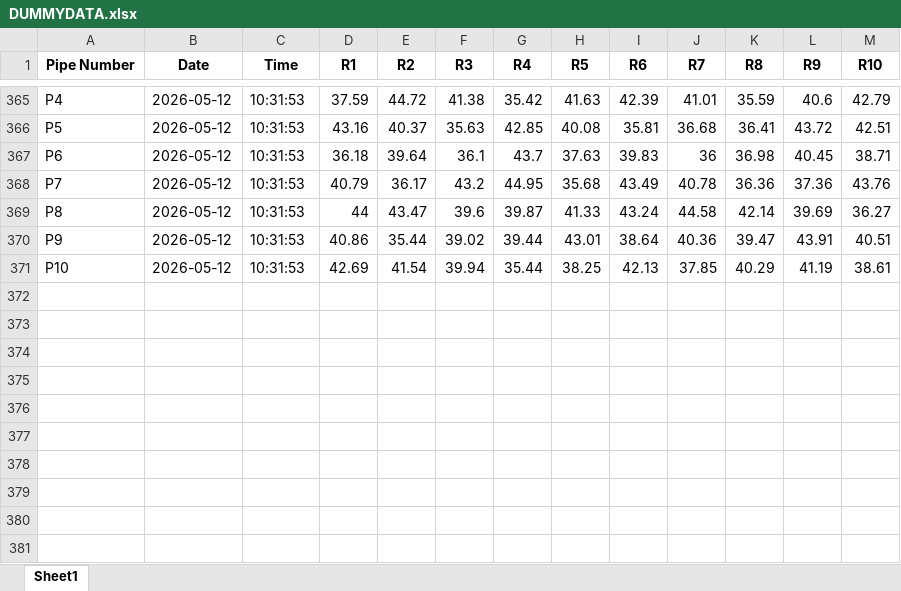
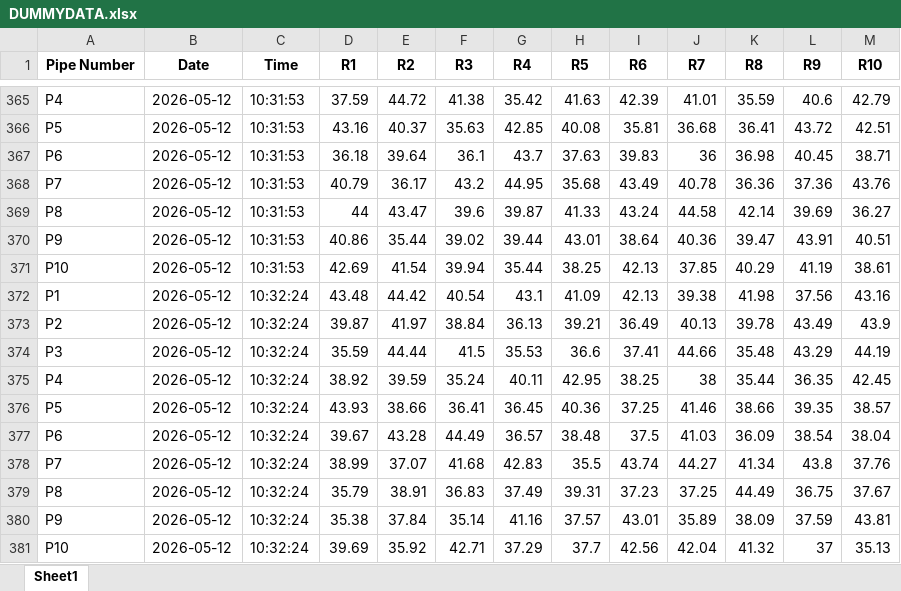
Before and after one commit to ArghaD-SAP/DUMMY, an Excel workbook: DUMMYDATA.xlsx, sheet Sheet1, drawn as a sheet; only a part is shown, gaps mark what is left out; values as stored, in another font and other column widths than the file's, no borders; the diff names each change by its address in the sheet, - before the commit and + after, or states it on an @@ line.

Commit message:
Data updated at 2026-05-12 10:32:25

```diff
--- a/DUMMYDATA.xlsx (sheet Sheet1)
+++ b/DUMMYDATA.xlsx (sheet Sheet1)
+row 372: P1 | 2026-05-12 | 10:32:24 | 43.48 | 44.42 | 40.54 | 43.1 | 41.09 | 42.13 | 39.38 | 41.98 | 37.56 | 43.16
+row 373: P2 | 2026-05-12 | 10:32:24 | 39.87 | 41.97 | 38.84 | 36.13 | 39.21 | 36.49 | 40.13 | 39.78 | 43.49 | 43.9
+row 374: P3 | 2026-05-12 | 10:32:24 | 35.59 | 44.44 | 41.5 | 35.53 | 36.6 | 37.41 | 44.66 | 35.48 | 43.29 | 44.19
+row 375: P4 | 2026-05-12 | 10:32:24 | 38.92 | 39.59 | 35.24 | 40.11 | 42.95 | 38.25 | 38 | 35.44 | 36.35 | 42.45
+row 376: P5 | 2026-05-12 | 10:32:24 | 43.93 | 38.66 | 36.41 | 36.45 | 40.36 | 37.25 | 41.46 | 38.66 | 39.35 | 38.57
+row 377: P6 | 2026-05-12 | 10:32:24 | 39.67 | 43.28 | 44.49 | 36.57 | 38.48 | 37.5 | 41.03 | 36.09 | 38.54 | 38.04
+row 378: P7 | 2026-05-12 | 10:32:24 | 38.99 | 37.07 | 41.68 | 42.83 | 35.5 | 43.74 | 44.27 | 41.34 | 43.8 | 37.76
+row 379: P8 | 2026-05-12 | 10:32:24 | 35.79 | 38.91 | 36.83 | 37.49 | 39.31 | 37.23 | 37.25 | 44.49 | 36.75 | 37.67
+row 380: P9 | 2026-05-12 | 10:32:24 | 35.38 | 37.84 | 35.14 | 41.16 | 37.57 | 43.01 | 35.89 | 38.09 | 37.59 | 43.81
+row 381: P10 | 2026-05-12 | 10:32:24 | 39.69 | 35.92 | 42.71 | 37.29 | 37.7 | 42.56 | 42.04 | 41.32 | 37 | 35.13
```
